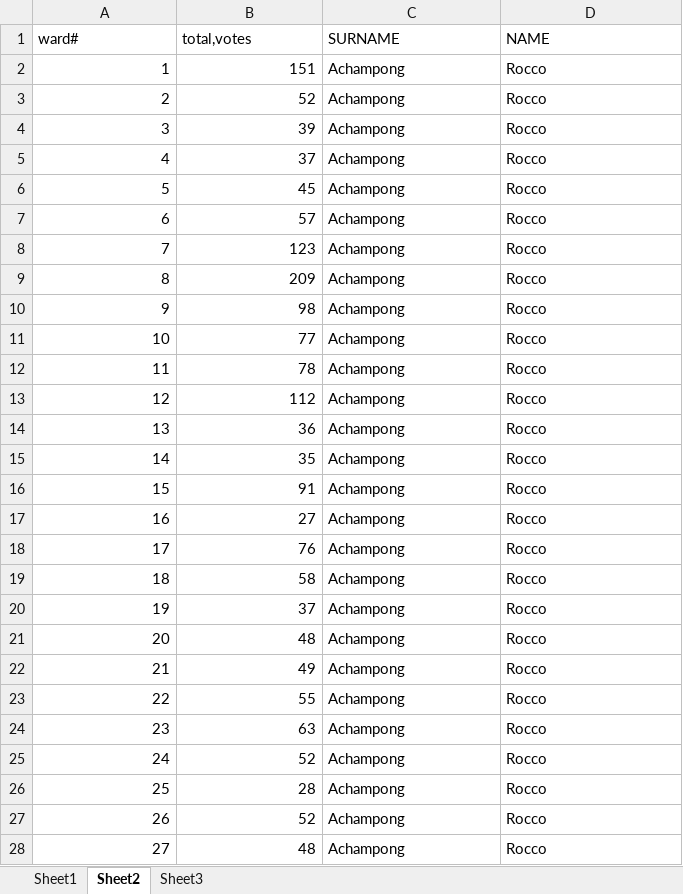
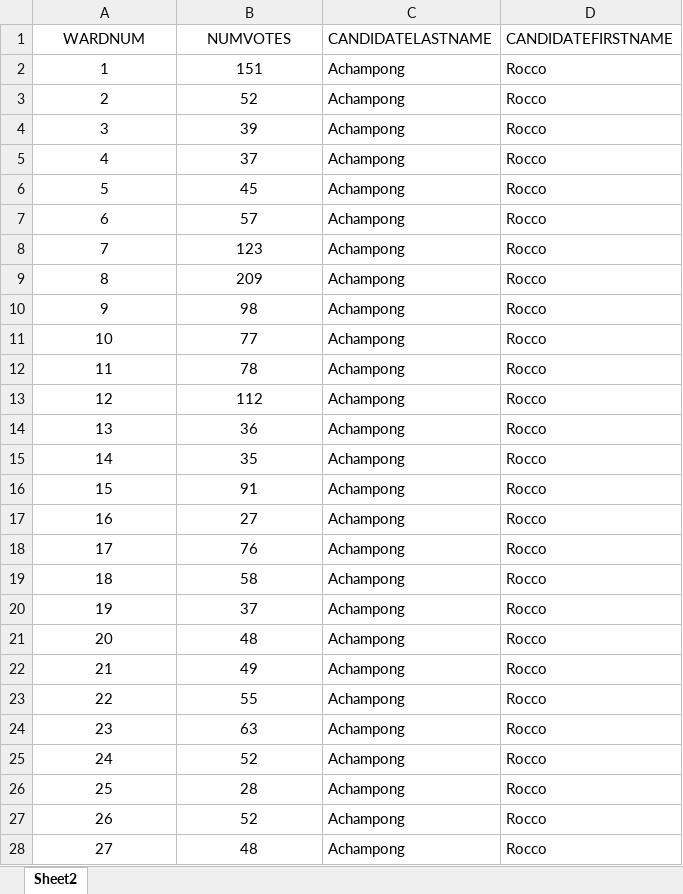
Before and after one commit to darraghb1980/EF-Group-Project, an Excel workbook: datasets/election_results/2010/Poll_by_Poll_2010-Mayoral.xlsx, sheet Sheet2, drawn as a sheet; only a part is shown; values as stored, in another font and other column widths than the file's, no borders; removed rows and columns are numbered as before the commit, all else as after; the diff covers the shown part only; the diff names each change by its address in the sheet, - before the commit and + after, or states it on an @@ line.

Commit message:
datasets updated with column names

```diff
--- a/datasets/election_results/2010/Poll_by_Poll_2010-Mayoral.xlsx (sheet Sheet2)
+++ b/datasets/election_results/2010/Poll_by_Poll_2010-Mayoral.xlsx (sheet Sheet2)
-sheet tab: Sheet1
-sheet tab: Sheet3
-row 1: ward# | total,votes | SURNAME | NAME
+row 1: WARDNUM | NUMVOTES | CANDIDATELASTNAME | CANDIDATEFIRSTNAME
-A2:B28 alignment: right
+A2:B28 alignment: center
```
Also changed, not shown: cell formats elsewhere in this sheet, datasets/election_results/2006/Poll_by_Poll_2006-Council.xlsx, datasets/election_results/2006/Poll_by_Poll_2006-Mayoral.xlsx, 8 other files.
